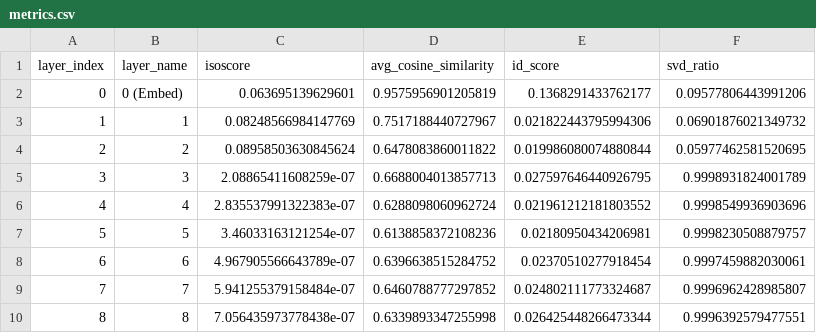
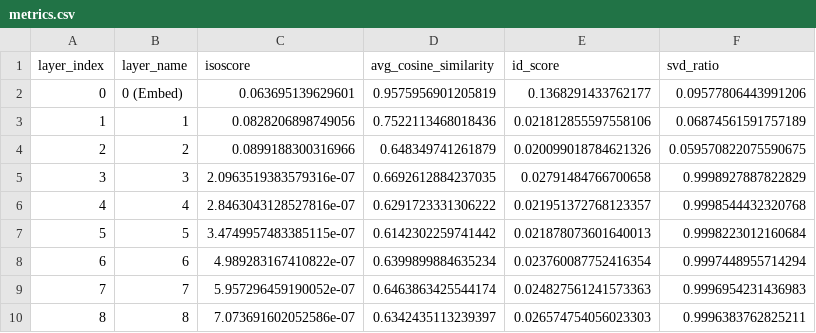
Before and after one commit to devansh-lodha/cs613-assignment-1, a CSV file: results/BPCC_hin_Deva_Qwen_Qwen3-Embedding-0.6B_en/metrics.csv, drawn as a sheet; only a part is shown; the diff covers the shown part only.

Commit message:
feat: isolate penultimate layer in 3D PCA plots and export vector PDFs

```diff
--- a/results/BPCC_hin_Deva_Qwen_Qwen3-Embedding-0.6B_en/metrics.csv
+++ b/results/BPCC_hin_Deva_Qwen_Qwen3-Embedding-0.6B_en/metrics.csv
@@ -2,9 +2,9 @@ layer_index,layer_name,isoscore,avg_cosine_similarity,id_score,svd_ratio
 0,0 (Embed),0.063695139629601,0.9575956901205819,0.1368291433762177,0.09577806443991206
-1,1,0.08248566984147769,0.7517188440727967,0.021822443795994306,0.06901876021349732
-2,2,0.08958503630845624,0.6478083860011822,0.019986080074880844,0.05977462581520695
-3,3,2.08865411608259e-07,0.6688004013857713,0.027597646440926795,0.9998931824001789
-4,4,2.835537991322383e-07,0.6288098060962724,0.021961212181803552,0.9998549936903696
-5,5,3.46033163121254e-07,0.6138858372108236,0.02180950434206981,0.9998230508879757
-6,6,4.967905566643789e-07,0.6396638515284752,0.02370510277918454,0.9997459882030061
-7,7,5.941255379158484e-07,0.6460788777297852,0.024802111773324687,0.9996962428985807
-8,8,7.056435973778438e-07,0.6339893347255998,0.026425448266473344,0.9996392579477551
+1,1,0.0828206898749056,0.7522113468018436,0.021812855597558106,0.06874561591757189
+2,2,0.0899188300316966,0.648349741261879,0.020099018784621326,0.059570822075590675
+3,3,2.0963519383579316e-07,0.6692612884237035,0.02791484766700658,0.9998927887822829
+4,4,2.8463043128527816e-07,0.6291723331306222,0.021951372768123357,0.9998544432320768
+5,5,3.4749957483385115e-07,0.6142302259741442,0.021878073601640013,0.9998223012160684
+6,6,4.989283167410822e-07,0.6399899884635234,0.023760087752416354,0.9997448955714294
+7,7,5.957296459190052e-07,0.6463863425544174,0.024827561241573363,0.9996954231436983
+8,8,7.073691602052586e-07,0.6342435113239397,0.026574754056023303,0.9996383762825211
```
Also changed, not shown: 80 edited cells elsewhere in this file, results/BPCC_hin_Deva_Qwen_Qwen3-Embedding-0.6B_hi/metrics.csv, results/BPCC_hin_Deva_google_embeddinggemma-300m_en/metrics.csv, 23 other files.
